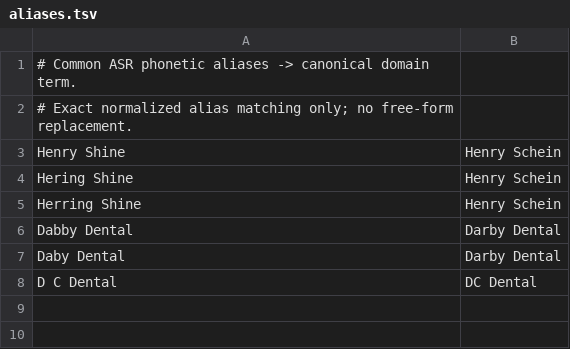
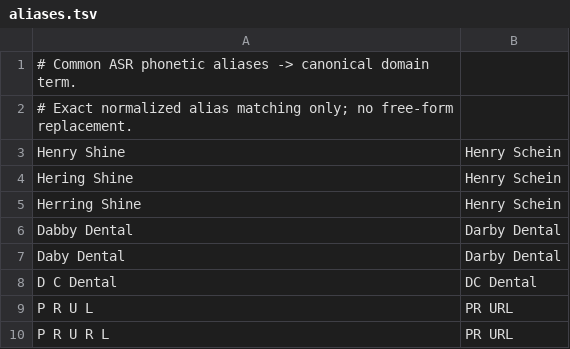
Before and after one commit to panjiangyi/laopan-voice-input-method, a TSV file: hotwords/aliases.tsv, drawn as a sheet.

Commit message:
fix: normalize split PR URL acronyms

```diff
--- a/hotwords/aliases.tsv
+++ b/hotwords/aliases.tsv
@@ -8 +8,3 @@ Daby Dental	Darby Dental
 D C Dental	DC Dental
+P R U L	PR URL
+P R U R L	PR URL
```
